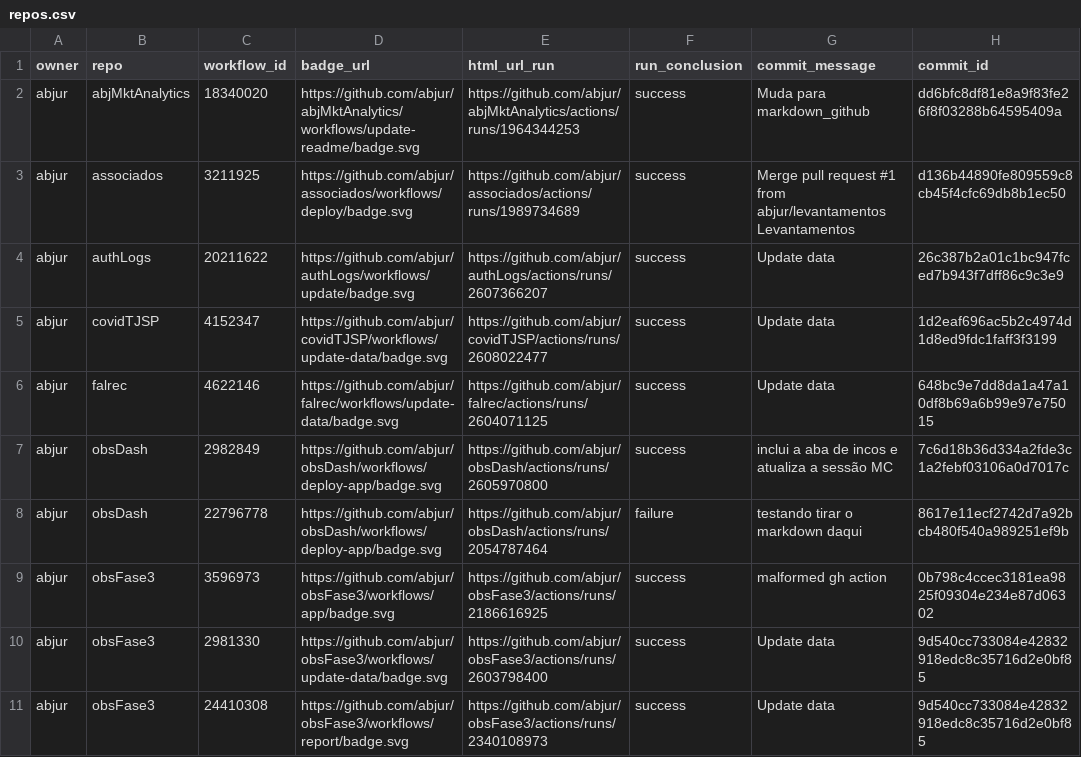
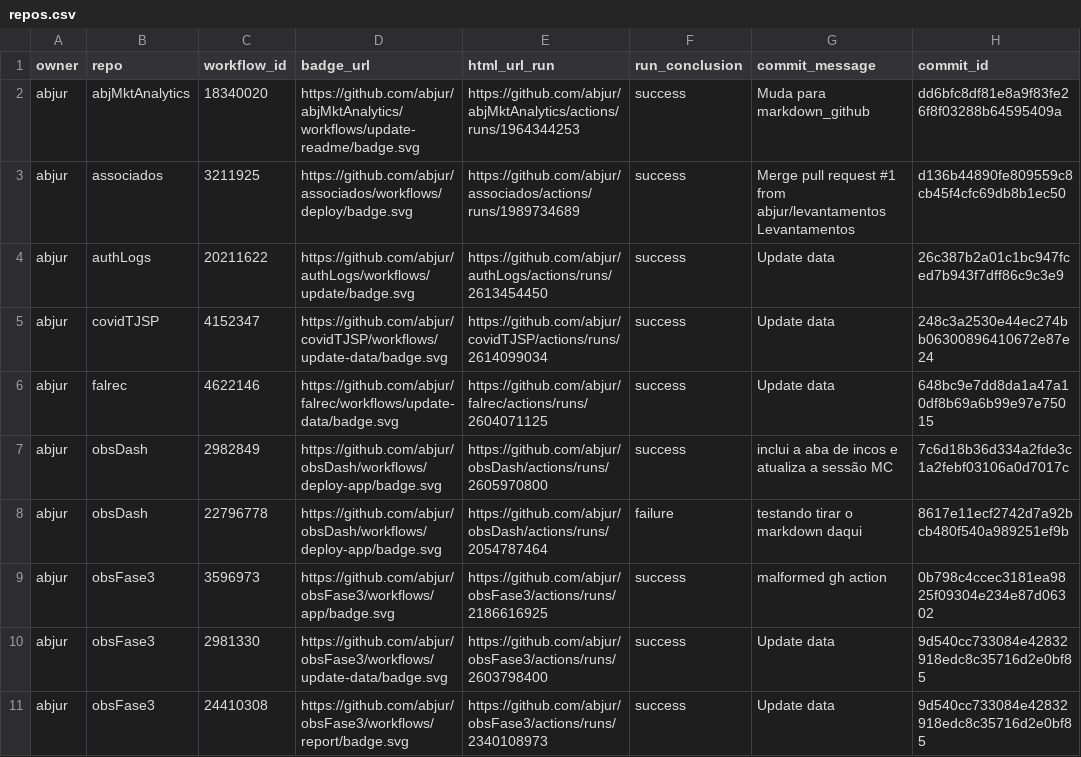
Before and after one commit to abjur/abjStatus, a CSV file: repos.csv, drawn as a sheet; only a part is shown; the diff names each change by its address in the sheet, - before the commit and + after, or states it on an @@ line.

```diff
--- a/repos.csv
+++ b/repos.csv
-E4 (html_url_run): https://github.com/abjur/authLogs/actions/runs/2607366207
+E4 (html_url_run): https://github.com/abjur/authLogs/actions/runs/2613454450
-E5 (html_url_run): https://github.com/abjur/covidTJSP/actions/runs/2608022477
+E5 (html_url_run): https://github.com/abjur/covidTJSP/actions/runs/2614099034
-H5 (commit_id): 1d2eaf696ac5b2c4974d1d8ed9fdc1faff3f3199
+H5 (commit_id): 248c3a2530e44ec274bb06300896410672e87e24
```
Also changed, not shown: 1 other file.
